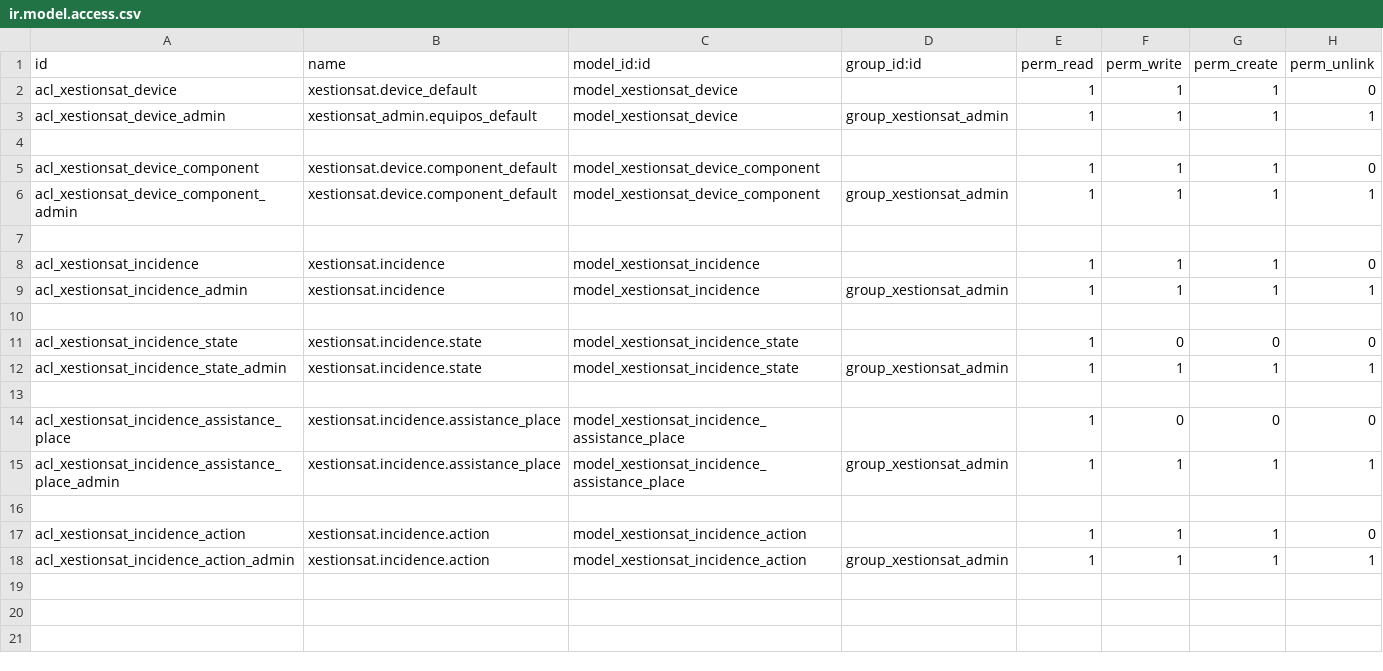
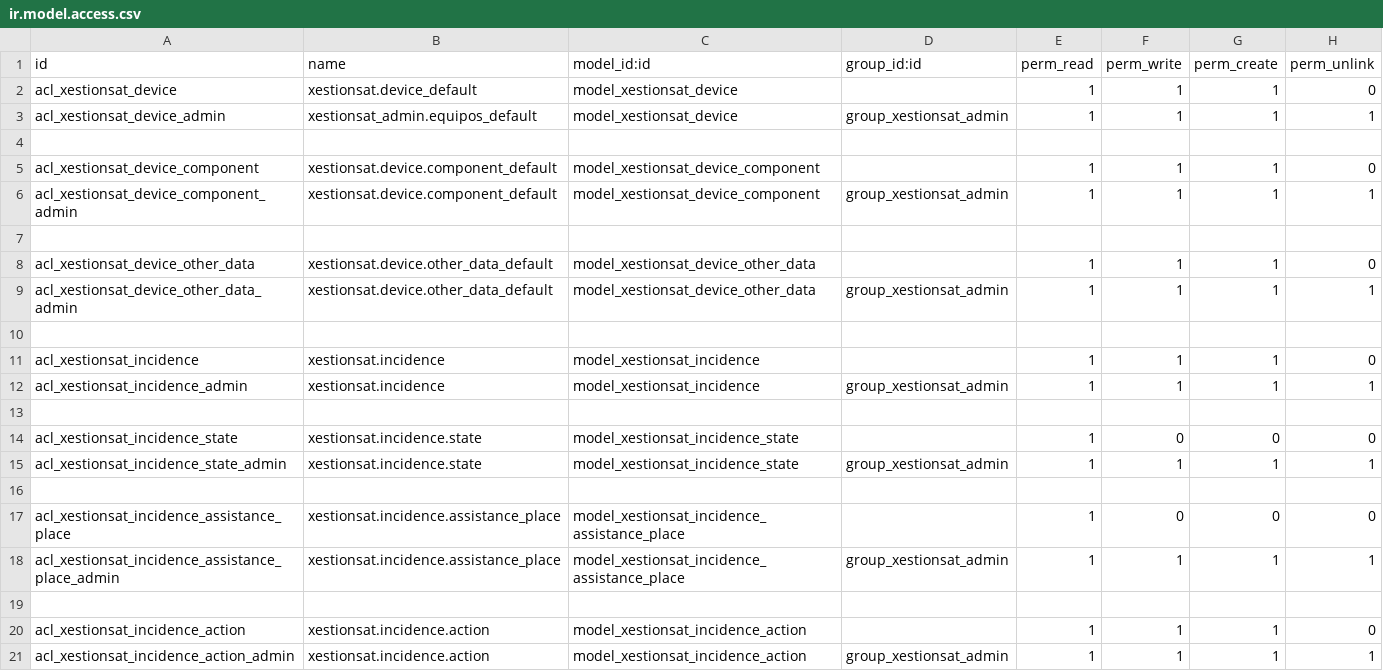
Before and after one commit to archivados/a18franciscogc, a CSV file: xestion_sat/security/ir.model.access.csv, drawn as a sheet.

Commit message:
Added model to store other data from a device

```diff
--- a/xestion_sat/security/ir.model.access.csv
+++ b/xestion_sat/security/ir.model.access.csv
@@ -7,2 +7,5 @@ acl_xestionsat_device_component_admin,xestionsat.device.component_default,model_
 
+acl_xestionsat_device_other_data,xestionsat.device.other_data_default,model_xestionsat_device_other_data,,1,1,1,0
+acl_xestionsat_device_other_data_admin,xestionsat.device.other_data_default,model_xestionsat_device_other_data,group_xestionsat_admin,1,1,1,1
+
 acl_xestionsat_incidence,xestionsat.incidence,model_xestionsat_incidence,,1,1,1,0
```
Also changed, not shown: 7 other files.
